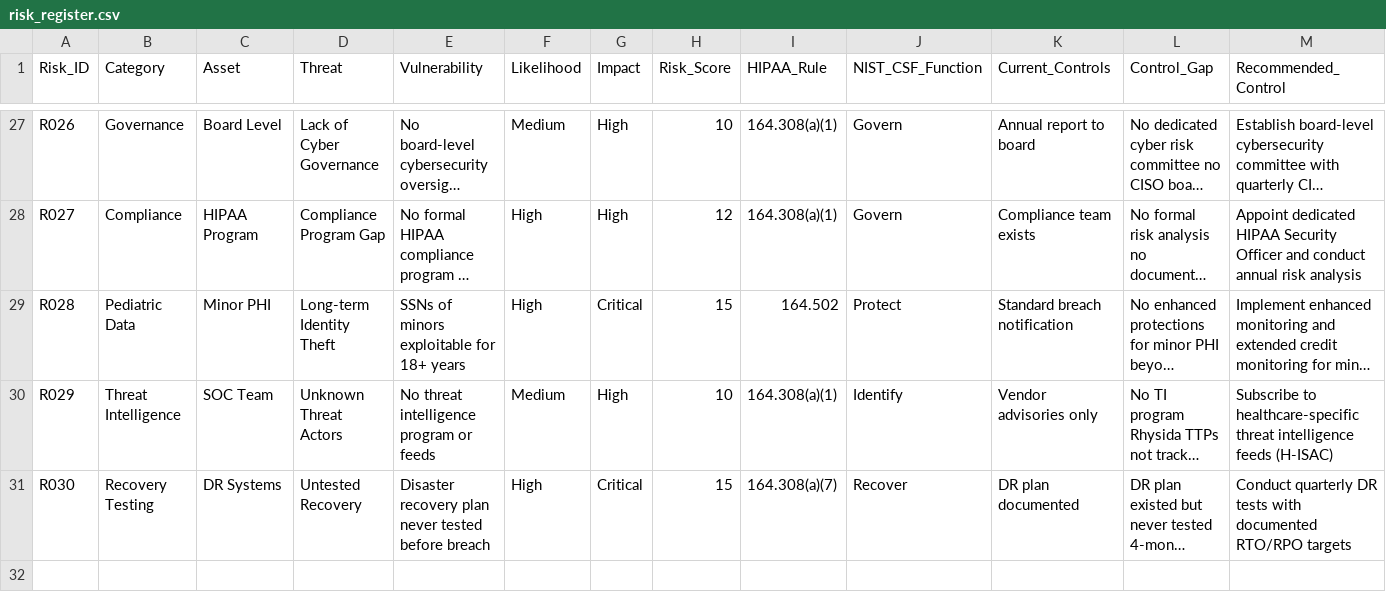
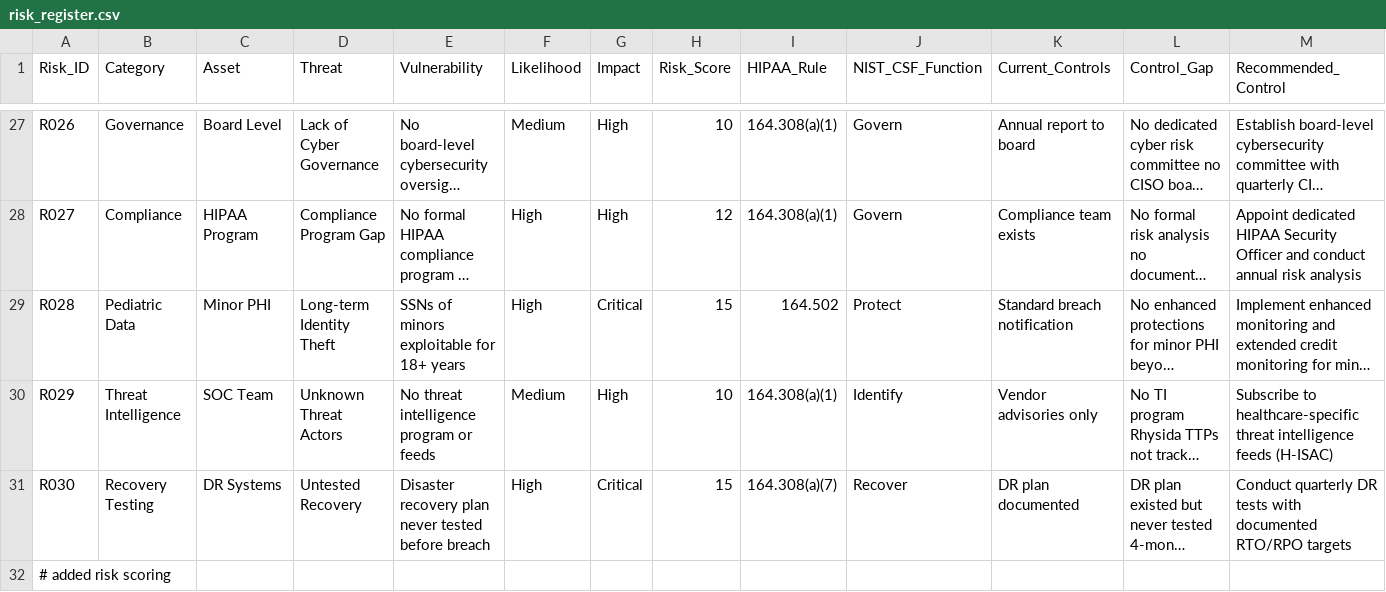
Before and after one commit to Ashwatha4502/lurie-grc-assessment, a CSV file: data/risk_register.csv, drawn as a sheet; only a part is shown, gaps mark what is left out; long unchanged cells end in …; rows hold the shown columns only; the diff names each change by its address in the sheet, - before the commit and + after, or states it on an @@ line.

Commit message:
feat(data): add semi-quantitative risk scoring across 30 risks

```diff
--- a/data/risk_register.csv
+++ b/data/risk_register.csv
+row 32: # added risk scoring
```
